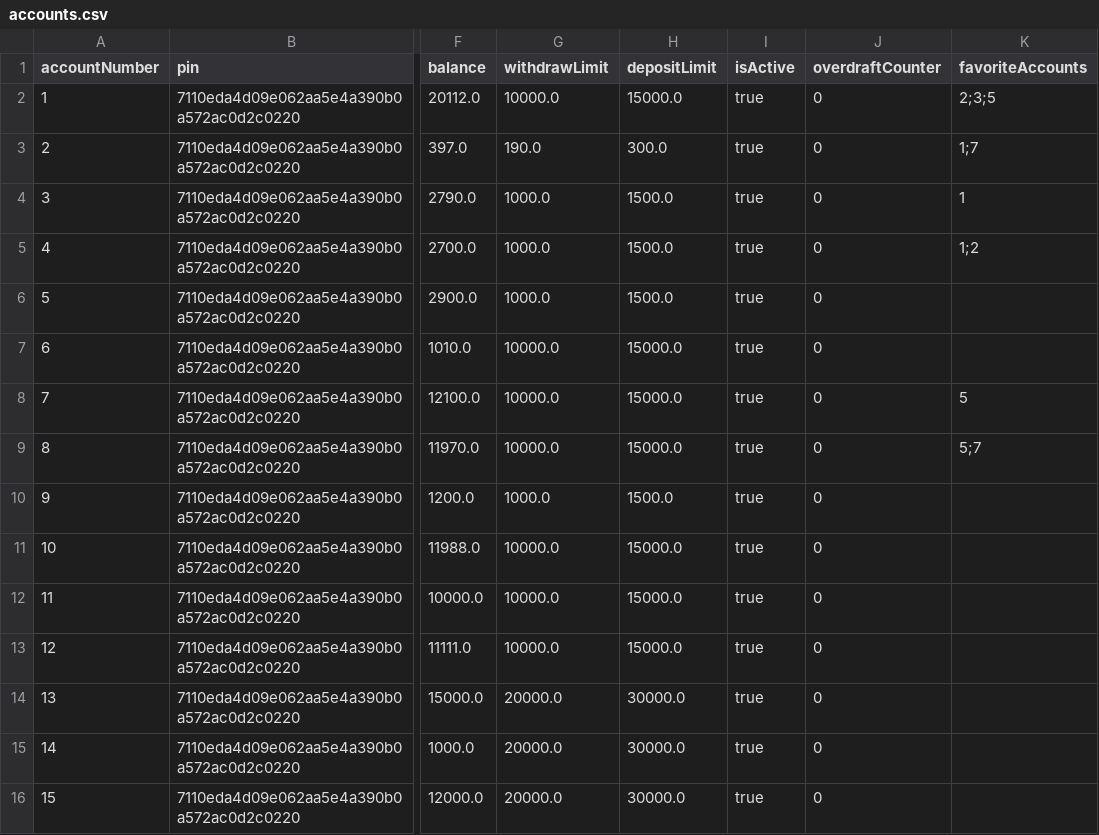
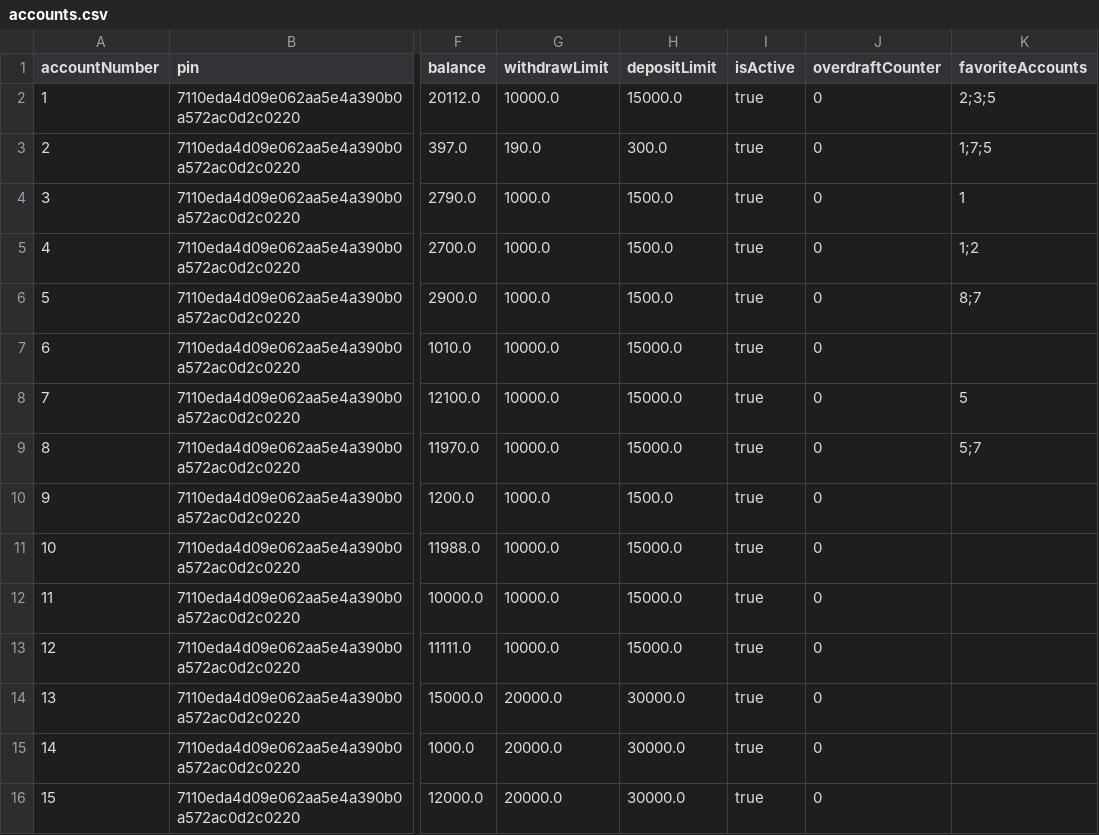
Before and after one commit to maryamghm/W11-Banking-Project, a CSV file: Banking-Project/banking-system/accounts.csv, drawn as a sheet; only a part is shown, gaps mark what is left out; the diff names each change by its address in the sheet, - before the commit and + after, or states it on an @@ line.

```diff
--- a/Banking-Project/banking-system/accounts.csv
+++ b/Banking-Project/banking-system/accounts.csv
-K3 (favoriteAccounts): 1;7
+K3 (favoriteAccounts): 1;7;5
-K6 (favoriteAccounts): (empty)
+K6 (favoriteAccounts): 8;7
```
Also changed, not shown: 1 other file.
